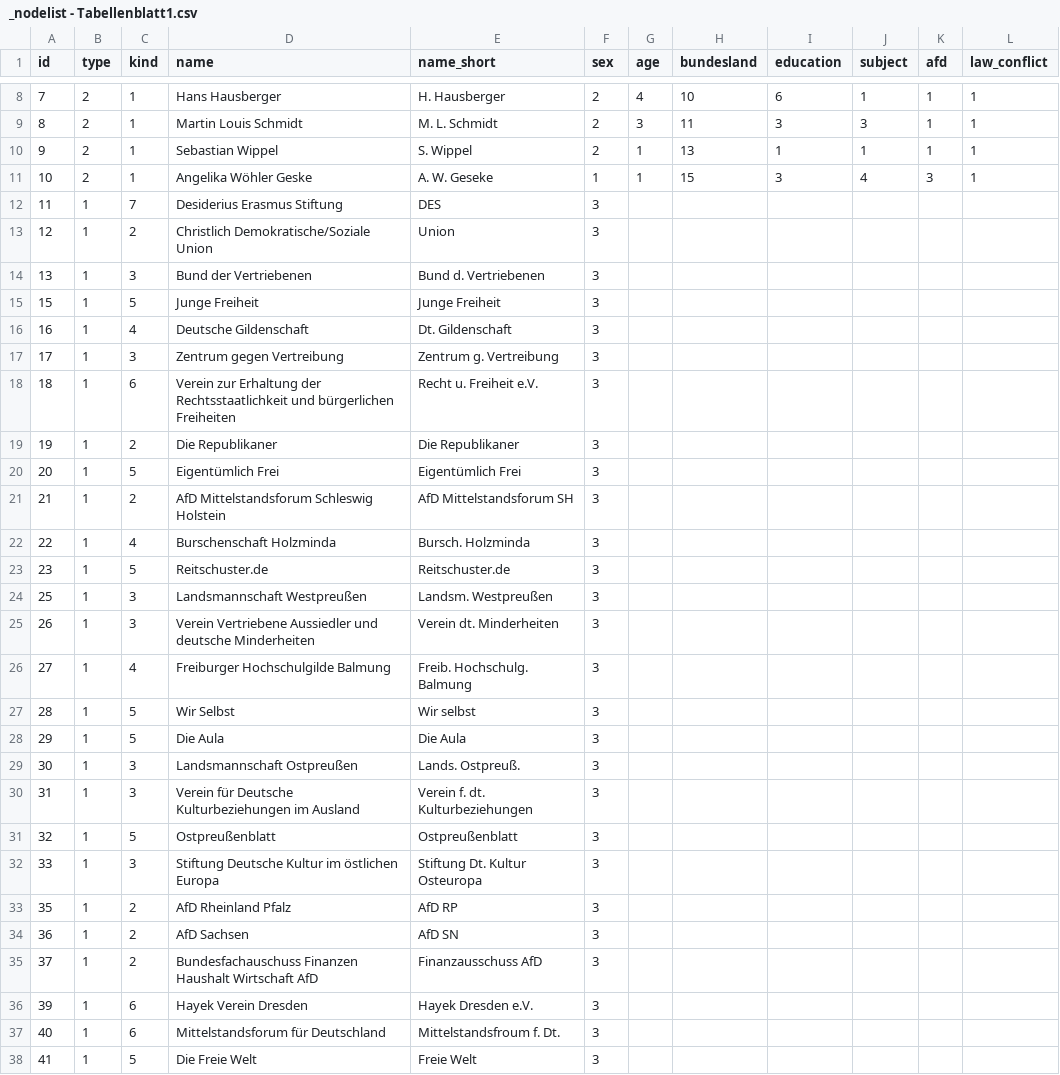
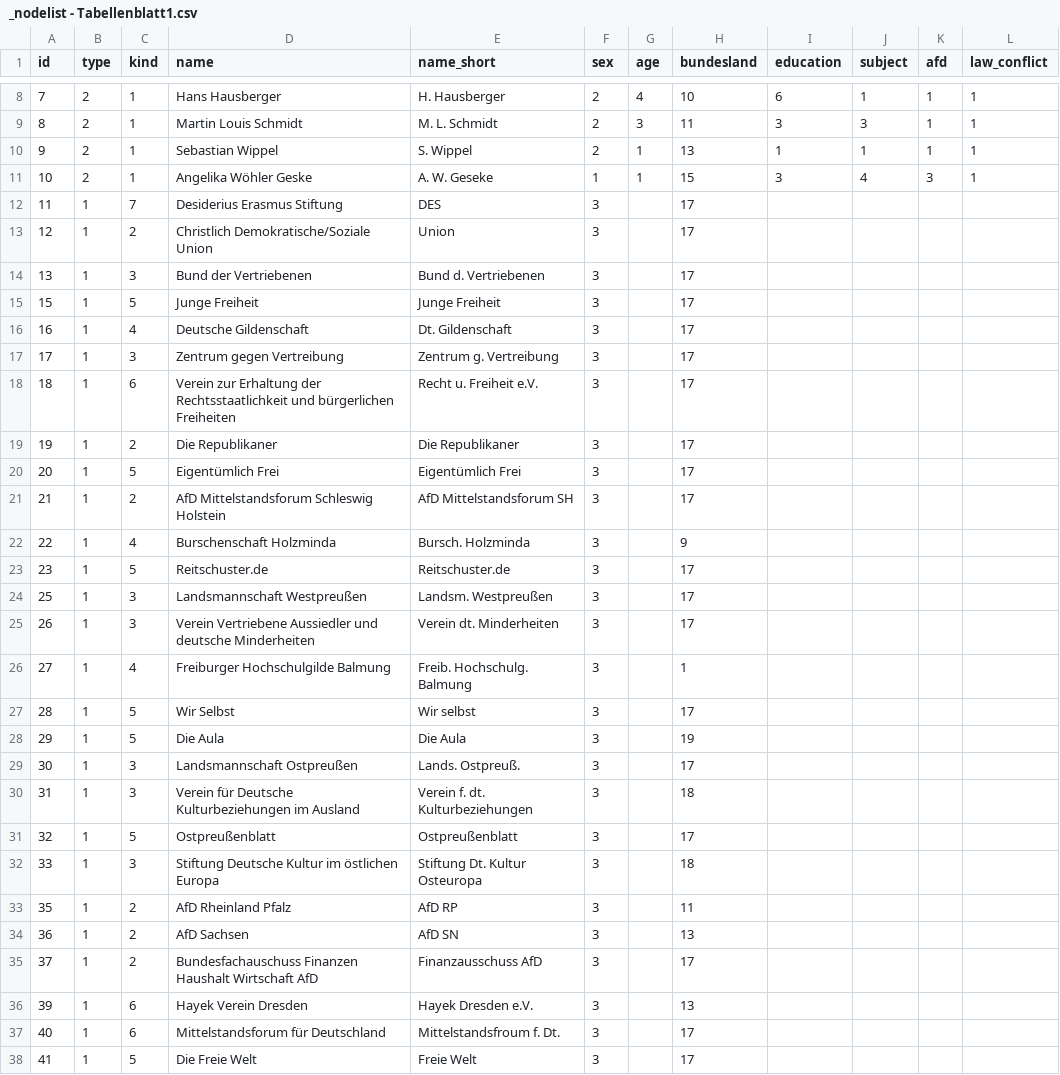
Before and after one commit to Eagle020/des, a CSV file: _nodelist - Tabellenblatt1.csv, drawn as a sheet; only a part is shown, gaps mark what is left out; the diff covers the shown part only.

Commit message:
Add files via upload

```diff
--- a/_nodelist - Tabellenblatt1.csv
+++ b/_nodelist - Tabellenblatt1.csv
@@ -11,28 +11,28 @@ id,type,kind,name,name_short,sex,age,bundesland,education,subject,afd,law_confli
 10,2,1,Angelika Wöhler Geske,A. W. Geseke,1,1,15,3,4,3,1
-11,1,7,Desiderius Erasmus Stiftung,DES,3,,,,,,
-12,1,2,Christlich Demokratische/Soziale Union,Union,3,,,,,,
-13,1,3,Bund der Vertriebenen,Bund d. Vertriebenen,3,,,,,,
-15,1,5,Junge Freiheit,Junge Freiheit,3,,,,,,
-16,1,4,Deutsche Gildenschaft,Dt. Gildenschaft,3,,,,,,
-17,1,3,Zentrum gegen Vertreibung,Zentrum g. Vertreibung,3,,,,,,
-18,1,6,Verein zur Erhaltung der Rechtsstaatlichkeit und bürgerlichen Freiheiten,Recht u. Freiheit e.V.,3,,,,,,
-19,1,2,Die Republikaner,Die Republikaner,3,,,,,,
-20,1,5,Eigentümlich Frei,Eigentümlich Frei,3,,,,,,
-21,1,2,AfD Mittelstandsforum Schleswig Holstein,AfD Mittelstandsforum SH,3,,,,,,
-22,1,4,Burschenschaft Holzminda  ,Bursch. Holzminda,3,,,,,,
-23,1,5,Reitschuster.de,Reitschuster.de,3,,,,,,
-25,1,3,Landsmannschaft Westpreußen,Landsm. Westpreußen,3,,,,,,
-26,1,3,Verein Vertriebene Aussiedler und deutsche Minderheiten,Verein dt. Minderheiten,3,,,,,,
-27,1,4,Freiburger Hochschulgilde Balmung,Freib. Hochschulg. Balmung,3,,,,,,
-28,1,5,Wir Selbst,Wir selbst,3,,,,,,
-29,1,5,Die Aula,Die Aula,3,,,,,,
-30,1,3,Landsmannschaft Ostpreußen,Lands. Ostpreuß.,3,,,,,,
-31,1,3,Verein für Deutsche Kulturbeziehungen im Ausland,Verein f. dt. Kulturbeziehungen,3,,,,,,
-32,1,5,Ostpreußenblatt,Ostpreußenblatt,3,,,,,,
-33,1,3,Stiftung Deutsche Kultur im östlichen Europa,Stiftung Dt. Kultur Osteuropa,3,,,,,,
-35,1,2,AfD Rheinland Pfalz,AfD RP,3,,,,,,
-36,1,2,AfD Sachsen,AfD SN,3,,,,,,
-37,1,2,Bundesfachauschuss Finanzen Haushalt Wirtschaft AfD ,Finanzausschuss AfD,3,,,,,,
-39,1,6,Hayek Verein Dresden,Hayek Dresden e.V.,3,,,,,,
-40,1,6,Mittelstandsforum für Deutschland,Mittelstandsfroum f. Dt.,3,,,,,,
-41,1,5,Die Freie Welt,Freie Welt,3,,,,,,
+11,1,7,Desiderius Erasmus Stiftung,DES,3,,17,,,,
+12,1,2,Christlich Demokratische/Soziale Union,Union,3,,17,,,,
+13,1,3,Bund der Vertriebenen,Bund d. Vertriebenen,3,,17,,,,
+15,1,5,Junge Freiheit,Junge Freiheit,3,,17,,,,
+16,1,4,Deutsche Gildenschaft,Dt. Gildenschaft,3,,17,,,,
+17,1,3,Zentrum gegen Vertreibung,Zentrum g. Vertreibung,3,,17,,,,
+18,1,6,Verein zur Erhaltung der Rechtsstaatlichkeit und bürgerlichen Freiheiten,Recht u. Freiheit e.V.,3,,17,,,,
+19,1,2,Die Republikaner,Die Republikaner,3,,17,,,,
+20,1,5,Eigentümlich Frei,Eigentümlich Frei,3,,17,,,,
+21,1,2,AfD Mittelstandsforum Schleswig Holstein,AfD Mittelstandsforum SH,3,,17,,,,
+22,1,4,Burschenschaft Holzminda  ,Bursch. Holzminda,3,,9,,,,
+23,1,5,Reitschuster.de,Reitschuster.de,3,,17,,,,
+25,1,3,Landsmannschaft Westpreußen,Landsm. Westpreußen,3,,17,,,,
+26,1,3,Verein Vertriebene Aussiedler und deutsche Minderheiten,Verein dt. Minderheiten,3,,17,,,,
+27,1,4,Freiburger Hochschulgilde Balmung,Freib. Hochschulg. Balmung,3,,1,,,,
+28,1,5,Wir Selbst,Wir selbst,3,,17,,,,
+29,1,5,Die Aula,Die Aula,3,,19,,,,
+30,1,3,Landsmannschaft Ostpreußen,Lands. Ostpreuß.,3,,17,,,,
+31,1,3,Verein für Deutsche Kulturbeziehungen im Ausland,Verein f. dt. Kulturbeziehungen,3,,18,,,,
+32,1,5,Ostpreußenblatt,Ostpreußenblatt,3,,17,,,,
+33,1,3,Stiftung Deutsche Kultur im östlichen Europa,Stiftung Dt. Kultur Osteuropa,3,,18,,,,
+35,1,2,AfD Rheinland Pfalz,AfD RP,3,,11,,,,
+36,1,2,AfD Sachsen,AfD SN,3,,13,,,,
+37,1,2,Bundesfachauschuss Finanzen Haushalt Wirtschaft AfD ,Finanzausschuss AfD,3,,17,,,,
+39,1,6,Hayek Verein Dresden,Hayek Dresden e.V.,3,,13,,,,
+40,1,6,Mittelstandsforum für Deutschland,Mittelstandsfroum f. Dt.,3,,17,,,,
+41,1,5,Die Freie Welt,Freie Welt,3,,17,,,,
```
Also changed, not shown: 64 edited cells elsewhere in this file.
